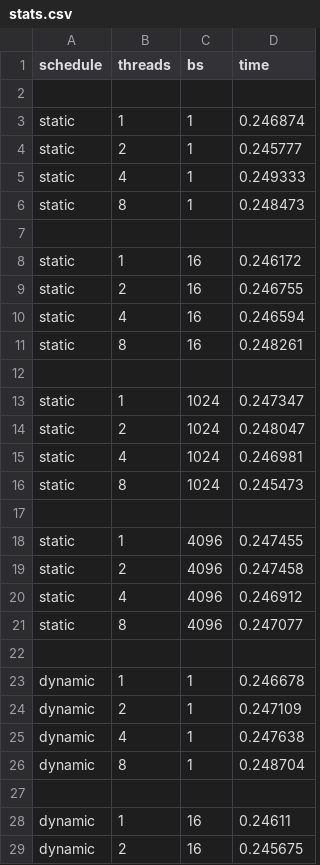
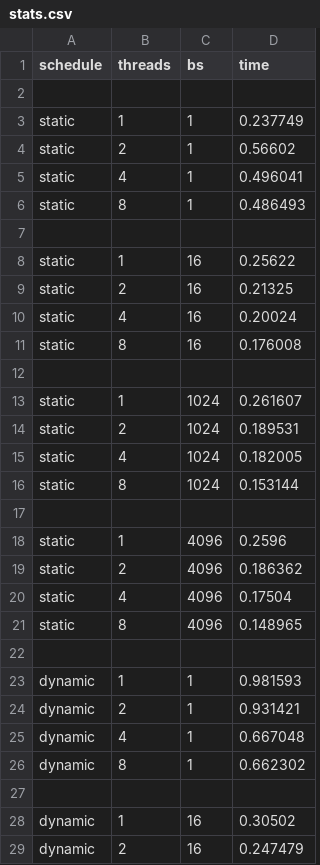
Before and after one commit to JD-DA/TP-Programmation-Parallele, a CSV file: TP1/Partie 2/astro/stats.csv, drawn as a sheet; only a part is shown; the diff covers the shown part only.

```diff
--- a/TP1/Partie 2/astro/stats.csv
+++ b/TP1/Partie 2/astro/stats.csv
@@ -2,28 +2,28 @@ schedule, threads, bs, time
 
-static, 1, 1, 0.246874
-static, 2, 1, 0.245777
-static, 4, 1, 0.249333
-static, 8, 1, 0.248473
+static, 1, 1, 0.237749
+static, 2, 1, 0.56602
+static, 4, 1, 0.496041
+static, 8, 1, 0.486493
 
-static, 1, 16, 0.246172
-static, 2, 16, 0.246755
-static, 4, 16, 0.246594
-static, 8, 16, 0.248261
+static, 1, 16, 0.25622
+static, 2, 16, 0.21325
+static, 4, 16, 0.20024
+static, 8, 16, 0.176008
 
-static, 1, 1024, 0.247347
-static, 2, 1024, 0.248047
-static, 4, 1024, 0.246981
-static, 8, 1024, 0.245473
+static, 1, 1024, 0.261607
+static, 2, 1024, 0.189531
+static, 4, 1024, 0.182005
+static, 8, 1024, 0.153144
 
-static, 1, 4096, 0.247455
-static, 2, 4096, 0.247458
-static, 4, 4096, 0.246912
-static, 8, 4096, 0.247077
+static, 1, 4096, 0.2596
+static, 2, 4096, 0.186362
+static, 4, 4096, 0.17504
+static, 8, 4096, 0.148965
 
-dynamic, 1, 1, 0.246678
-dynamic, 2, 1, 0.247109
-dynamic, 4, 1, 0.247638
-dynamic, 8, 1, 0.248704
+dynamic, 1, 1, 0.981593
+dynamic, 2, 1, 0.931421
+dynamic, 4, 1, 0.667048
+dynamic, 8, 1, 0.662302
 
-dynamic, 1, 16, 0.24611
-dynamic, 2, 16, 0.245675
+dynamic, 1, 16, 0.30502
+dynamic, 2, 16, 0.247479
```
Also changed, not shown: 10 edited cells elsewhere in this file, 9 other files.
